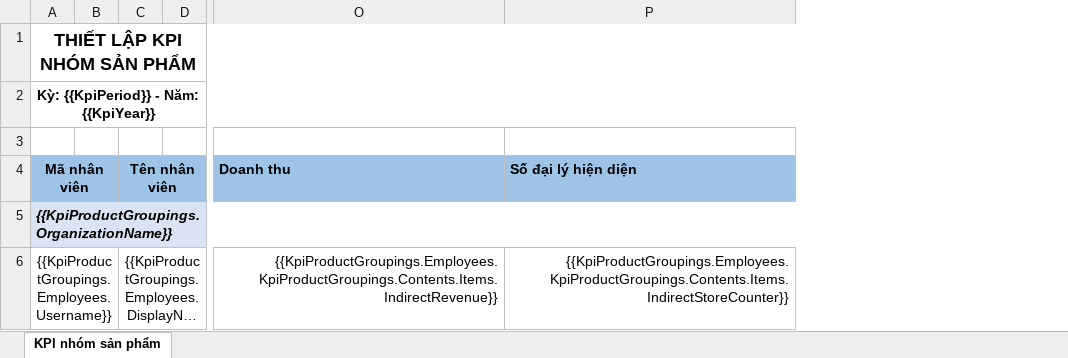
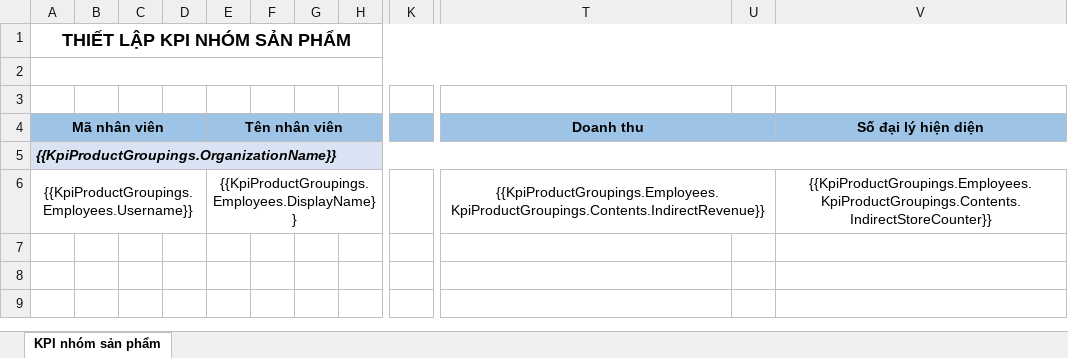
Before and after one commit to nguyenhoangnam123/DMS-CSharp, an Excel workbook: DMS/Templates/Kpi_Product_Grouping_Export.xlsx, sheet KPI nhóm sản phẩm, drawn as a sheet; only a part is shown, gaps mark what is left out; long unchanged cells end in …; values as stored, in another font and other column widths than the file's, no borders; addresses are those after the commit; the diff names each change by its address in the sheet, - before the commit and + after, or states it on an @@ line.

Commit message:
DMS: Fix Kpi ProductGrouping Import

```diff
--- a/DMS/Templates/Kpi_Product_Grouping_Export.xlsx (sheet KPI nhóm sản phẩm)
+++ b/DMS/Templates/Kpi_Product_Grouping_Export.xlsx (sheet KPI nhóm sản phẩm)
+column C, empty
+column D, empty
+column G, empty
+column H, empty
+column K, empty
+column U, empty
-A2 (Mã nhân viên): Kỳ: {{KpiPeriod}} - Năm: {{KpiYear}}
+A2 (Mã nhân viên): (empty)
-T4 alignment: left
+T4 alignment: center
+T4:U4 merged
-V4 alignment: left
+V4 alignment: center
-T6 (Doanh thu): {{KpiProductGroupings.Employees.KpiProductGroupings.Contents.Items.IndirectRevenue}}
+T6 (Doanh thu): {{KpiProductGroupings.Employees.KpiProductGroupings.Contents.IndirectRevenue}}
-T6 alignment: right
+T6 alignment: center
+T6:U6 merged
-V6 (Số đại lý hiện diện): {{KpiProductGroupings.Employees.KpiProductGroupings.Contents.Items.IndirectStoreCounter}}
+V6 (Số đại lý hiện diện): {{KpiProductGroupings.Employees.KpiProductGroupings.Contents.IndirectStoreCounter}}
-V6 alignment: right
+V6 alignment: center
```
Also changed, not shown: 2 other files.
